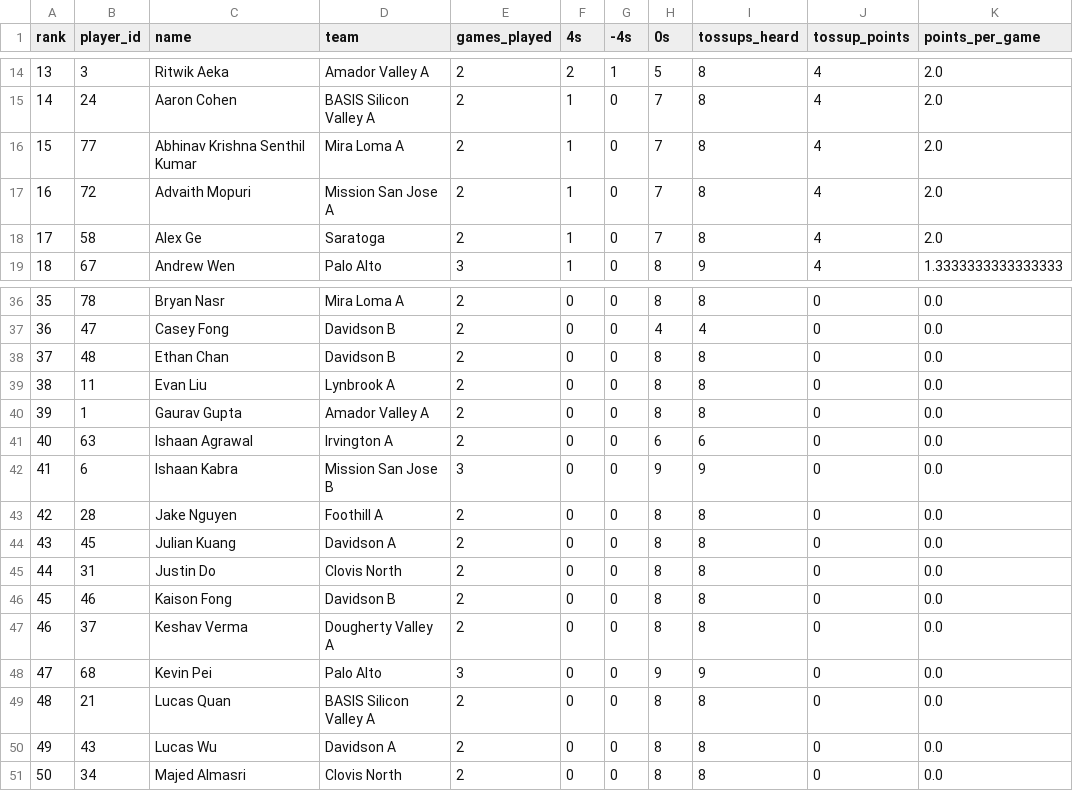
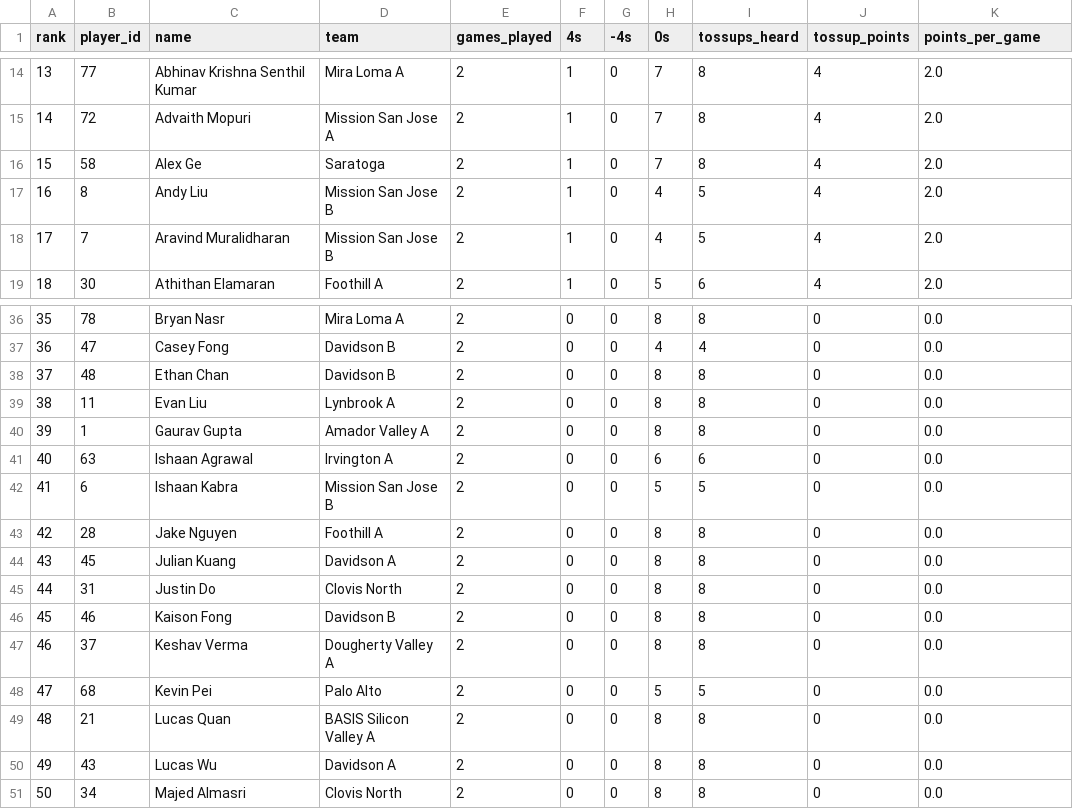
Before and after one commit to xpoes123/scibowl-org, a CSV file: stats/stanford-science-bowl/reports/playoffs/individual_standings__biology.csv, drawn as a sheet; only a part is shown, gaps mark what is left out; the diff covers the shown part only.

```diff
--- a/stats/stanford-science-bowl/reports/playoffs/individual_standings__biology.csv
+++ b/stats/stanford-science-bowl/reports/playoffs/individual_standings__biology.csv
@@ -14,6 +14,6 @@ rank,player_id,name,team,games_played,4s,-4s,0s,tossups_heard,tossup_points,poin
-13,3,Ritwik Aeka,Amador Valley A,2,2,1,5,8,4,2.0
-14,24,Aaron Cohen,BASIS Silicon Valley A,2,1,0,7,8,4,2.0
-15,77,Abhinav Krishna Senthil Kumar,Mira Loma A,2,1,0,7,8,4,2.0
-16,72,Advaith Mopuri,Mission San Jose A,2,1,0,7,8,4,2.0
-17,58,Alex Ge,Saratoga,2,1,0,7,8,4,2.0
-18,67,Andrew Wen,Palo Alto,3,1,0,8,9,4,1.3333333333333333
+13,77,Abhinav Krishna Senthil Kumar,Mira Loma A,2,1,0,7,8,4,2.0
+14,72,Advaith Mopuri,Mission San Jose A,2,1,0,7,8,4,2.0
+15,58,Alex Ge,Saratoga,2,1,0,7,8,4,2.0
+16,8,Andy Liu,Mission San Jose B,2,1,0,4,5,4,2.0
+17,7,Aravind Muralidharan,Mission San Jose B,2,1,0,4,5,4,2.0
+18,30,Athithan Elamaran,Foothill A,2,1,0,5,6,4,2.0
@@ -41,3 +41,3 @@ rank,player_id,name,team,games_played,4s,-4s,0s,tossups_heard,tossup_points,poin
 40,63,Ishaan Agrawal,Irvington A,2,0,0,6,6,0,0.0
-41,6,Ishaan Kabra,Mission San Jose B,3,0,0,9,9,0,0.0
+41,6,Ishaan Kabra,Mission San Jose B,2,0,0,5,5,0,0.0
 42,28,Jake Nguyen,Foothill A,2,0,0,8,8,0,0.0
@@ -47,3 +47,3 @@ rank,player_id,name,team,games_played,4s,-4s,0s,tossups_heard,tossup_points,poin
 46,37,Keshav Verma,Dougherty Valley A,2,0,0,8,8,0,0.0
-47,68,Kevin Pei,Palo Alto,3,0,0,9,9,0,0.0
+47,68,Kevin Pei,Palo Alto,2,0,0,5,5,0,0.0
 48,21,Lucas Quan,BASIS Silicon Valley A,2,0,0,8,8,0,0.0
```
Also changed, not shown: 99 edited cells elsewhere in this file, stats/stanford-science-bowl/reports/playoffs/facts/game_players.csv, stats/stanford-science-bowl/reports/playoffs/facts/game_players_by_category.csv, 18 other files.
